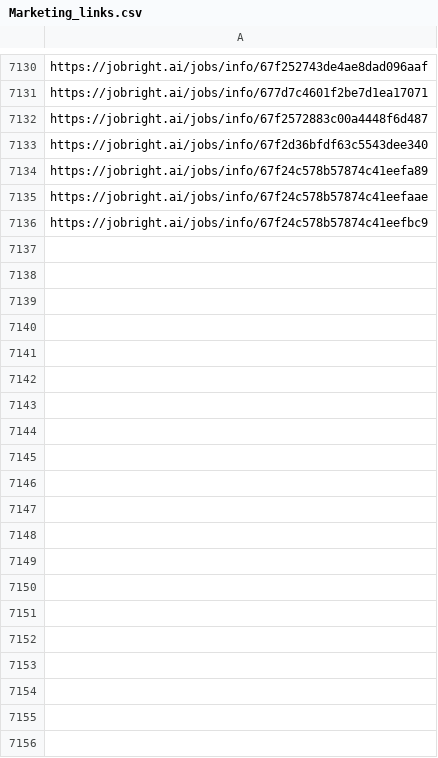
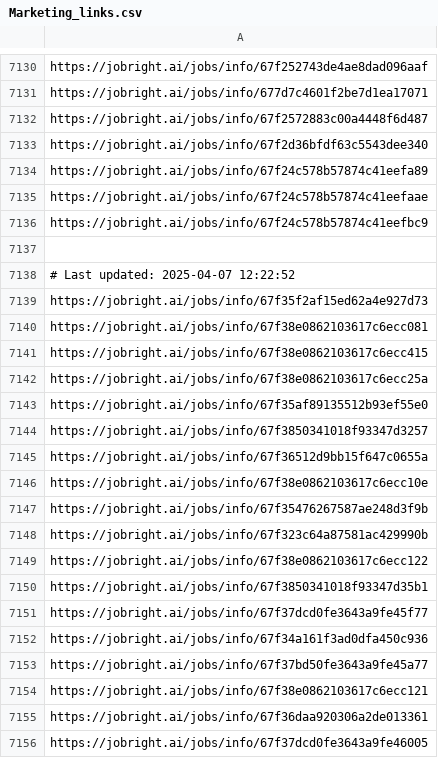
Before and after one commit to Pradeepsingh61/job_DE1, a CSV file: Marketing_links.csv, drawn as a sheet; only a part is shown, gaps mark what is left out; the diff covers the shown part only; the diff names each change by its address in the sheet, - before the commit and + after, or states it on an @@ line.

```diff
--- a/Marketing_links.csv
+++ b/Marketing_links.csv
+row 7137: (empty)
+row 7138: # Last updated: 2025-04-07 12:22:52
+row 7139: https://jobright.ai/jobs/info/67f35f2af15ed62a4e927d73
+row 7140: https://jobright.ai/jobs/info/67f38e0862103617c6ecc081
+row 7141: https://jobright.ai/jobs/info/67f38e0862103617c6ecc415
+row 7142: https://jobright.ai/jobs/info/67f38e0862103617c6ecc25a
+row 7143: https://jobright.ai/jobs/info/67f35af89135512b93ef55e0
+row 7144: https://jobright.ai/jobs/info/67f3850341018f93347d3257
+row 7145: https://jobright.ai/jobs/info/67f36512d9bb15f647c0655a
+row 7146: https://jobright.ai/jobs/info/67f38e0862103617c6ecc10e
+row 7147: https://jobright.ai/jobs/info/67f35476267587ae248d3f9b
+row 7148: https://jobright.ai/jobs/info/67f323c64a87581ac429990b
+row 7149: https://jobright.ai/jobs/info/67f38e0862103617c6ecc122
+row 7150: https://jobright.ai/jobs/info/67f3850341018f93347d35b1
+row 7151: https://jobright.ai/jobs/info/67f37dcd0fe3643a9fe45f77
+row 7152: https://jobright.ai/jobs/info/67f34a161f3ad0dfa450c936
+row 7153: https://jobright.ai/jobs/info/67f37bd50fe3643a9fe45a77
+row 7154: https://jobright.ai/jobs/info/67f38e0862103617c6ecc121
+row 7155: https://jobright.ai/jobs/info/67f36daa920306a2de013361
+row 7156: https://jobright.ai/jobs/info/67f37dcd0fe3643a9fe46005
```
Also changed, not shown: 9 added rows elsewhere in this file, Accounting_and_Finance_links.csv, Education_and_Training.csv, 27 other files.
